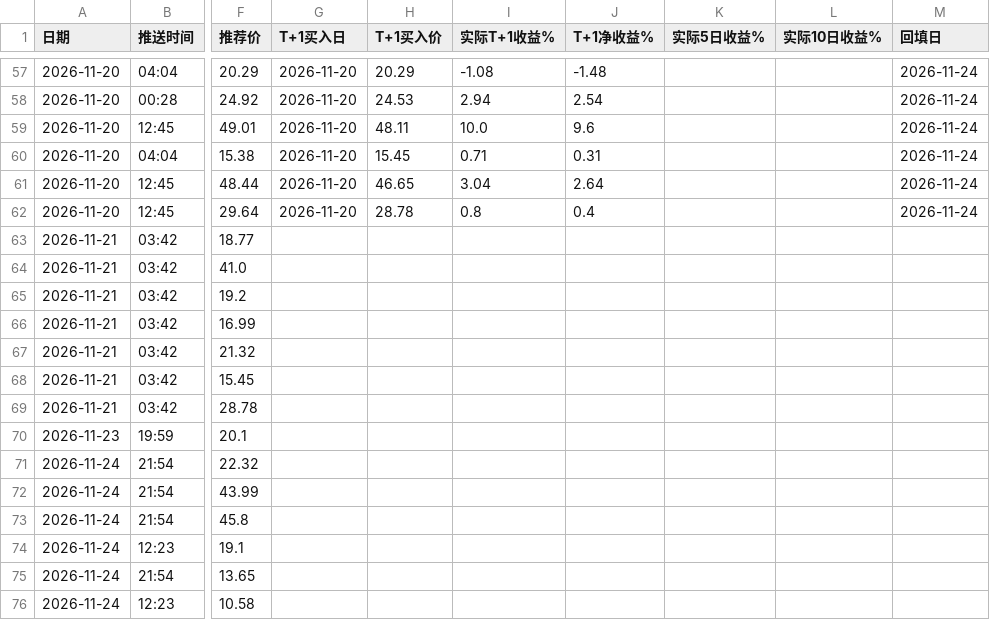
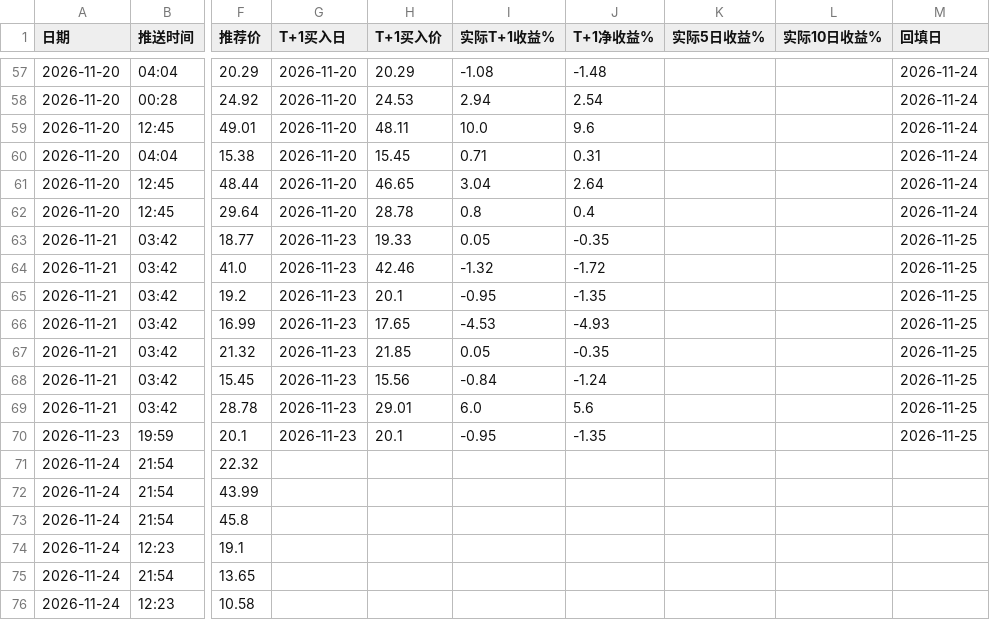
Before and after one commit to laowanghenlan/stock-picker, a CSV file: 实盘台账.csv, drawn as a sheet; only a part is shown, gaps mark what is left out; the diff covers the shown part only; the diff names each change by its address in the sheet, - before the commit and + after, or states it on an @@ line.

Commit message:
Web 推送留档 2026-11-25

```diff
--- a/实盘台账.csv
+++ b/实盘台账.csv
-G63:G70 (T+1买入日): (empty)
+G63:G70 (T+1买入日): 2026-11-23
-H63 (T+1买入价): (empty)
+H63 (T+1买入价): 19.33
-I63 (实际T+1收益%): (empty)
+I63 (实际T+1收益%): 0.05
-J63 (T+1净收益%): (empty)
+J63 (T+1净收益%): -0.35
-M63:M70 (回填日): (empty)
+M63:M70 (回填日): 2026-11-25
-H64 (T+1买入价): (empty)
+H64 (T+1买入价): 42.46
-I64 (实际T+1收益%): (empty)
+I64 (实际T+1收益%): -1.32
-J64 (T+1净收益%): (empty)
+J64 (T+1净收益%): -1.72
-H65 (T+1买入价): (empty)
+H65 (T+1买入价): 20.1
-I65 (实际T+1收益%): (empty)
+I65 (实际T+1收益%): -0.95
-J65 (T+1净收益%): (empty)
+J65 (T+1净收益%): -1.35
-H66 (T+1买入价): (empty)
+H66 (T+1买入价): 17.65
-I66 (实际T+1收益%): (empty)
+I66 (实际T+1收益%): -4.53
-J66 (T+1净收益%): (empty)
+J66 (T+1净收益%): -4.93
-H67 (T+1买入价): (empty)
+H67 (T+1买入价): 21.85
-I67 (实际T+1收益%): (empty)
+I67 (实际T+1收益%): 0.05
-J67 (T+1净收益%): (empty)
+J67 (T+1净收益%): -0.35
-H68 (T+1买入价): (empty)
+H68 (T+1买入价): 15.56
-I68 (实际T+1收益%): (empty)
+I68 (实际T+1收益%): -0.84
-J68 (T+1净收益%): (empty)
+J68 (T+1净收益%): -1.24
-H69 (T+1买入价): (empty)
+H69 (T+1买入价): 29.01
-I69 (实际T+1收益%): (empty)
+I69 (实际T+1收益%): 6.0
-J69 (T+1净收益%): (empty)
+J69 (T+1净收益%): 5.6
-H70 (T+1买入价): (empty)
+H70 (T+1买入价): 20.1
-I70 (实际T+1收益%): (empty)
+I70 (实际T+1收益%): -0.95
-J70 (T+1净收益%): (empty)
+J70 (T+1净收益%): -1.35
```
Also changed, not shown: 6 added rows and 20 edited cells elsewhere in this file.
